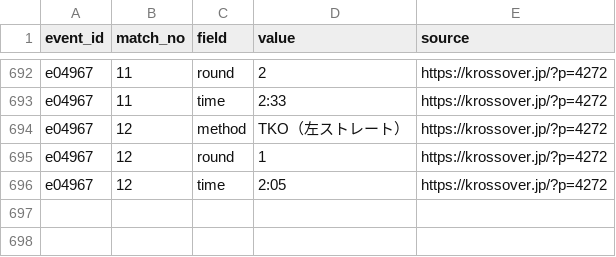
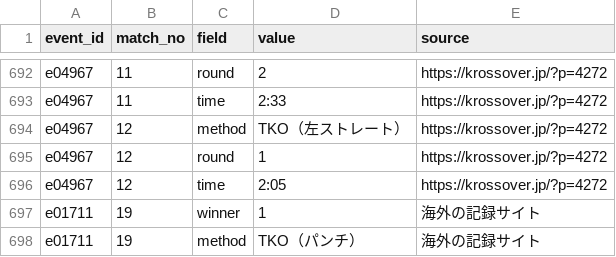
Before and after one commit to japan-mma-record/japan-mma-record.github.io, a TSV file: data/fixes.tsv, drawn as a sheet; only a part is shown, gaps mark what is left out; the diff names each change by its address in the sheet, - before the commit and + after, or states it on an @@ line.

```diff
--- a/data/fixes.tsv
+++ b/data/fixes.tsv
+row 697: e01711 | 19 | winner | 1 | 海外の記録サイト
+row 698: e01711 | 19 | method | TKO（パンチ） | 海外の記録サイト
```
Also changed, not shown: 3 other files.
